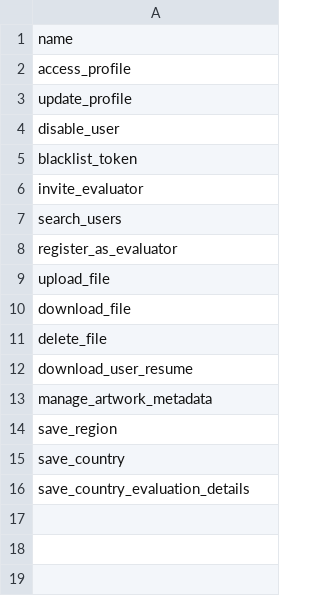
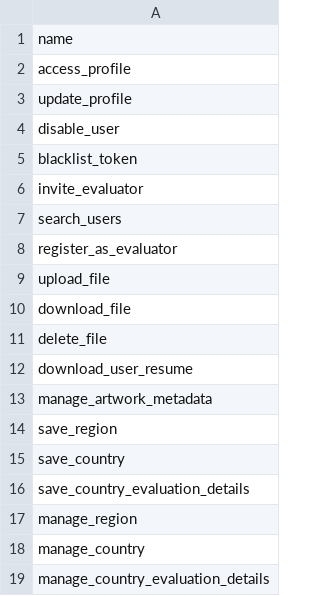
Before and after one commit to akos-stack/ase-be, a CSV file: src/main/resources/db/changelog/v0.1.0/initial_data/permissions.csv, drawn as a sheet.

Commit message:
feature/ASE-94: Implement update country and country evaluation details feature. (COUNTRY_UPDATE and EVALUATION_COUNTRY_DETAILS_UPDATE endpoints)

```diff
--- a/src/main/resources/db/changelog/v0.1.0/initial_data/permissions.csv
+++ b/src/main/resources/db/changelog/v0.1.0/initial_data/permissions.csv
@@ -16 +16,4 @@ save_country
 save_country_evaluation_details
+manage_region
+manage_country
+manage_country_evaluation_details
```
Also changed, not shown: 19 other files.
